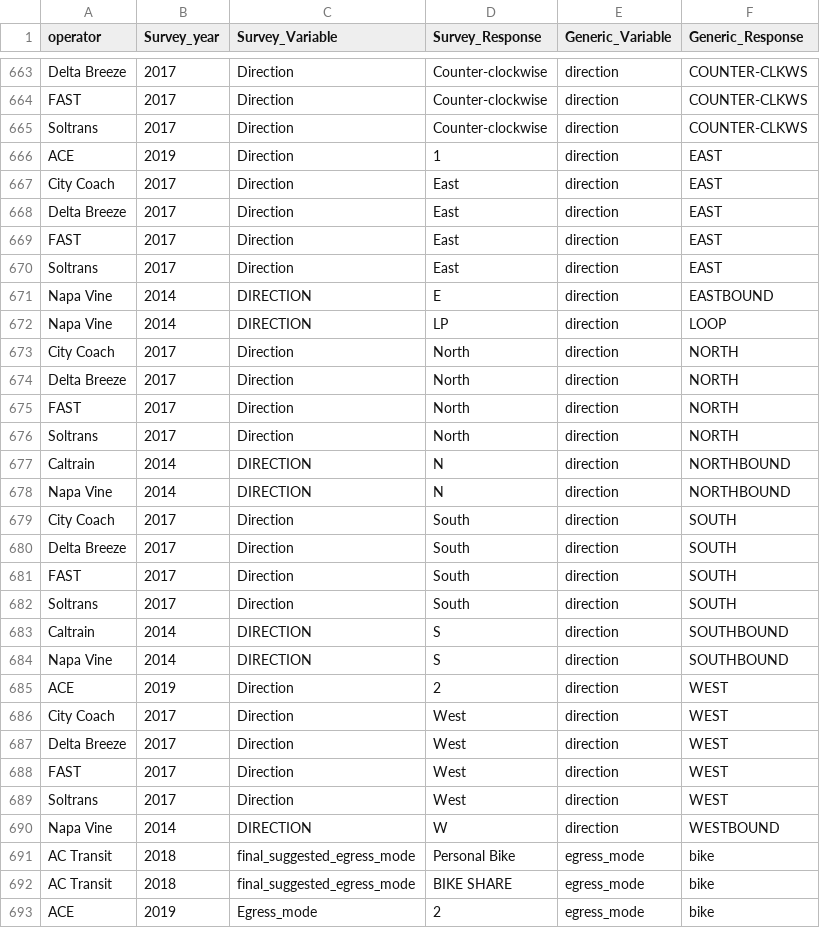
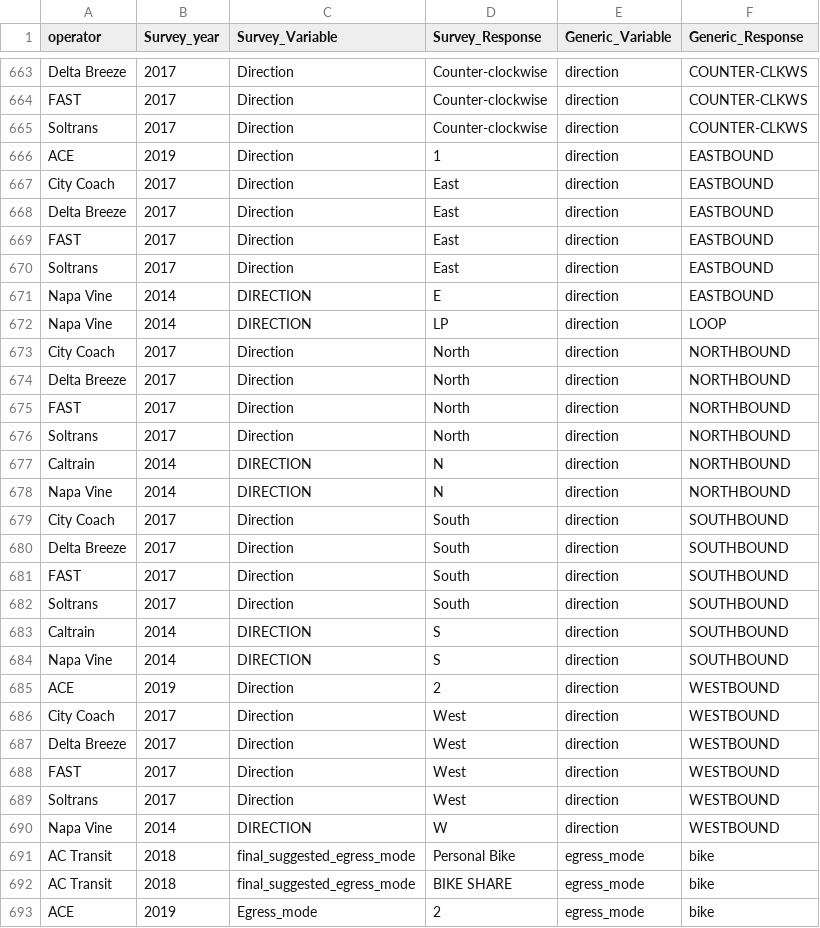
Before and after one commit to BayAreaMetro/transit-passenger-surveys, a CSV file: make-uniform/production/Dictionary for Standard Database.csv, drawn as a sheet; only a part is shown, gaps mark what is left out; the diff covers the shown part only.

```diff
--- a/make-uniform/production/Dictionary for Standard Database.csv
+++ b/make-uniform/production/Dictionary for Standard Database.csv
@@ -665,26 +665,26 @@ FAST,2017,Direction,Counter-clockwise,direction,COUNTER-CLKWS
 Soltrans,2017,Direction,Counter-clockwise,direction,COUNTER-CLKWS
-ACE,2019,Direction,1,direction,EAST
-City Coach,2017,Direction,East,direction,EAST
-Delta Breeze,2017,Direction,East,direction,EAST
-FAST,2017,Direction,East,direction,EAST
-Soltrans,2017,Direction,East,direction,EAST
+ACE,2019,Direction,1,direction,EASTBOUND
+City Coach,2017,Direction,East,direction,EASTBOUND
+Delta Breeze,2017,Direction,East,direction,EASTBOUND
+FAST,2017,Direction,East,direction,EASTBOUND
+Soltrans,2017,Direction,East,direction,EASTBOUND
 Napa Vine,2014,DIRECTION,E,direction,EASTBOUND
 Napa Vine,2014,DIRECTION,LP,direction,LOOP
-City Coach,2017,Direction,North,direction,NORTH
-Delta Breeze,2017,Direction,North,direction,NORTH
-FAST,2017,Direction,North,direction,NORTH
-Soltrans,2017,Direction,North,direction,NORTH
+City Coach,2017,Direction,North,direction,NORTHBOUND
+Delta Breeze,2017,Direction,North,direction,NORTHBOUND
+FAST,2017,Direction,North,direction,NORTHBOUND
+Soltrans,2017,Direction,North,direction,NORTHBOUND
 Caltrain,2014,DIRECTION,N,direction,NORTHBOUND
 Napa Vine,2014,DIRECTION,N,direction,NORTHBOUND
-City Coach,2017,Direction,South,direction,SOUTH
-Delta Breeze,2017,Direction,South,direction,SOUTH
-FAST,2017,Direction,South,direction,SOUTH
-Soltrans,2017,Direction,South,direction,SOUTH
+City Coach,2017,Direction,South,direction,SOUTHBOUND
+Delta Breeze,2017,Direction,South,direction,SOUTHBOUND
+FAST,2017,Direction,South,direction,SOUTHBOUND
+Soltrans,2017,Direction,South,direction,SOUTHBOUND
 Caltrain,2014,DIRECTION,S,direction,SOUTHBOUND
 Napa Vine,2014,DIRECTION,S,direction,SOUTHBOUND
-ACE,2019,Direction,2,direction,WEST
-City Coach,2017,Direction,West,direction,WEST
-Delta Breeze,2017,Direction,West,direction,WEST
-FAST,2017,Direction,West,direction,WEST
-Soltrans,2017,Direction,West,direction,WEST
+ACE,2019,Direction,2,direction,WESTBOUND
+City Coach,2017,Direction,West,direction,WESTBOUND
+Delta Breeze,2017,Direction,West,direction,WESTBOUND
+FAST,2017,Direction,West,direction,WESTBOUND
+Soltrans,2017,Direction,West,direction,WESTBOUND
 Napa Vine,2014,DIRECTION,W,direction,WESTBOUND
```
Also changed, not shown: 12 added rows and 6 edited cells elsewhere in this file.
